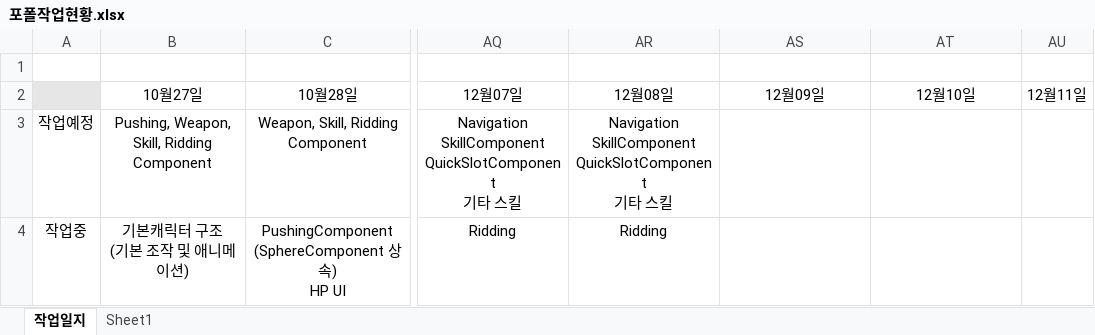
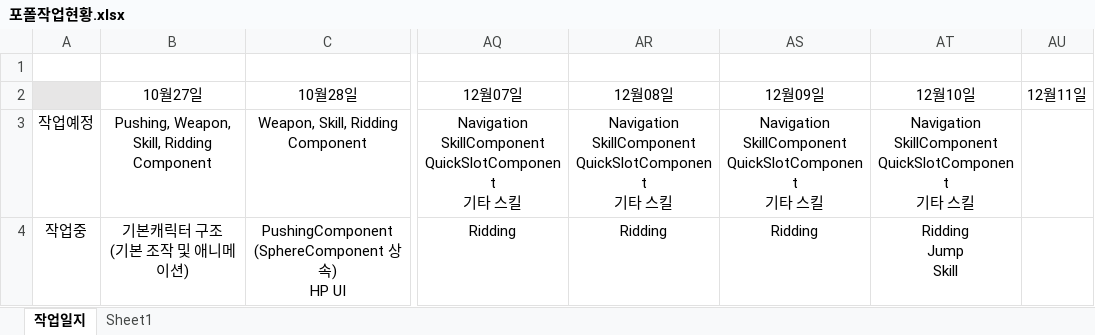
Before and after one commit to 677283/UnrealCPP, an Excel workbook: 포폴작업현황.xlsx, sheet 작업일지, drawn as a sheet; only a part is shown, gaps mark what is left out; values as stored, in another font and other column widths than the file's, no borders; ↵ is a line break in a cell; the diff covers the shown part only; the diff names each change by its address in the sheet, - before the commit and + after, or states it on an @@ line.

```diff
--- a/포폴작업현황.xlsx (sheet 작업일지)
+++ b/포폴작업현황.xlsx (sheet 작업일지)
-AS3: (empty)
+AS3: Navigation ↵ SkillComponent ↵ QuickSlotComponent ↵ 기타 스킬
-AT3: (empty)
+AT3: Navigation ↵ SkillComponent ↵ QuickSlotComponent ↵ 기타 스킬
-AS4: (empty)
+AS4: Ridding
-AT4: (empty)
+AT4: Ridding ↵ Jump ↵ Skill
```
Also changed, not shown: 2 edited cells elsewhere in this sheet, 39 other files.
